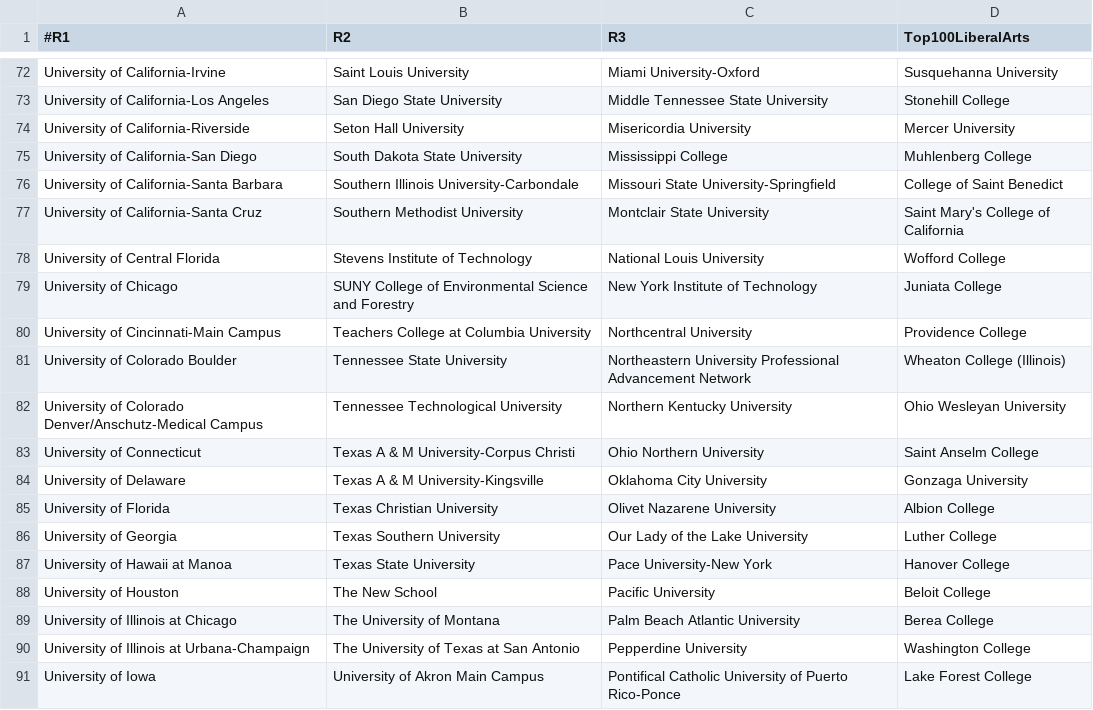
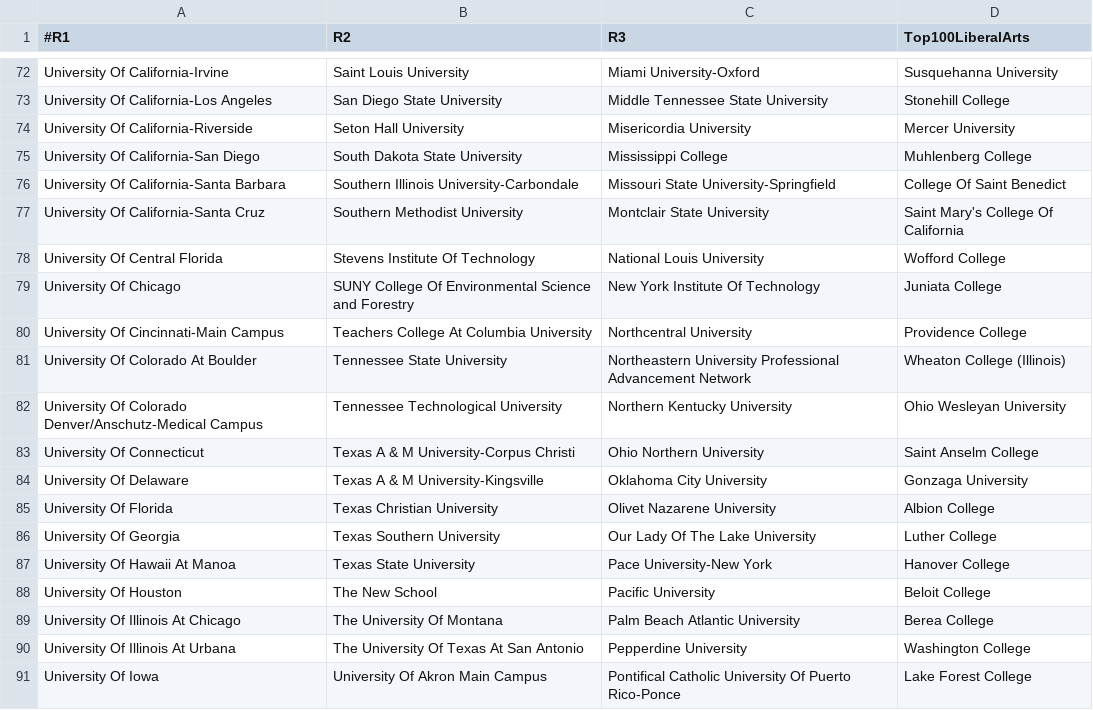
Before and after one commit to arangb/GraduateAdmissions, a CSV file: UniversitiesbyResearchTier.csv, drawn as a sheet; only a part is shown, gaps mark what is left out; the diff covers the shown part only; the diff names each change by its address in the sheet, - before the commit and + after, or states it on an @@ line.

Commit message:
Improved matching of University rankings

```diff
--- a/UniversitiesbyResearchTier.csv
+++ b/UniversitiesbyResearchTier.csv
-A72 (#R1): University of California-Irvine
+A72 (#R1): University Of California-Irvine
-A73 (#R1): University of California-Los Angeles
+A73 (#R1): University Of California-Los Angeles
-A74 (#R1): University of California-Riverside
+A74 (#R1): University Of California-Riverside
-A75 (#R1): University of California-San Diego
+A75 (#R1): University Of California-San Diego
-A76 (#R1): University of California-Santa Barbara
+A76 (#R1): University Of California-Santa Barbara
-D76 (Top100LiberalArts): College of Saint Benedict
+D76 (Top100LiberalArts): College Of Saint Benedict
-A77 (#R1): University of California-Santa Cruz
+A77 (#R1): University Of California-Santa Cruz
-D77 (Top100LiberalArts): Saint Mary's College of California
+D77 (Top100LiberalArts): Saint Mary's College Of California
-A78 (#R1): University of Central Florida
+A78 (#R1): University Of Central Florida
-B78 (R2): Stevens Institute of Technology
+B78 (R2): Stevens Institute Of Technology
-A79 (#R1): University of Chicago
+A79 (#R1): University Of Chicago
-B79 (R2): SUNY College of Environmental Science…
+B79 (R2): SUNY College Of Environmental Science…
-C79 (R3): New York Institute of Technology
+C79 (R3): New York Institute Of Technology
-A80 (#R1): University of Cincinnati-Main Campus
+A80 (#R1): University Of Cincinnati-Main Campus
-B80 (R2): Teachers College at Columbia University
+B80 (R2): Teachers College At Columbia University
-A81 (#R1): University of Colorado Boulder
+A81 (#R1): University Of Colorado At Boulder
-A82 (#R1): University of Colorado Denver/Anschutz-Medical…
+A82 (#R1): University Of Colorado Denver/Anschutz-Medical…
-A83 (#R1): University of Connecticut
+A83 (#R1): University Of Connecticut
-A84 (#R1): University of Delaware
+A84 (#R1): University Of Delaware
-A85 (#R1): University of Florida
+A85 (#R1): University Of Florida
-A86 (#R1): University of Georgia
+A86 (#R1): University Of Georgia
-C86 (R3): Our Lady of the Lake University
+C86 (R3): Our Lady Of The Lake University
-A87 (#R1): University of Hawaii at Manoa
+A87 (#R1): University Of Hawaii At Manoa
-A88 (#R1): University of Houston
+A88 (#R1): University Of Houston
-A89 (#R1): University of Illinois at Chicago
+A89 (#R1): University Of Illinois At Chicago
-B89 (R2): The University of Montana
+B89 (R2): The University Of Montana
-A90 (#R1): University of Illinois at Urbana-Champaign
+A90 (#R1): University Of Illinois At Urbana
-B90 (R2): The University of Texas at San Antonio
+B90 (R2): The University Of Texas At San Antonio
-A91 (#R1): University of Iowa
+A91 (#R1): University Of Iowa
-B91 (R2): University of Akron Main Campus
+B91 (R2): University Of Akron Main Campus
-C91 (R3): …Catholic University of Puerto Rico-Ponce
+C91 (R3): …Catholic University Of Puerto Rico-Ponce
```
Also changed, not shown: 144 edited cells elsewhere in this file, 2 other files.
